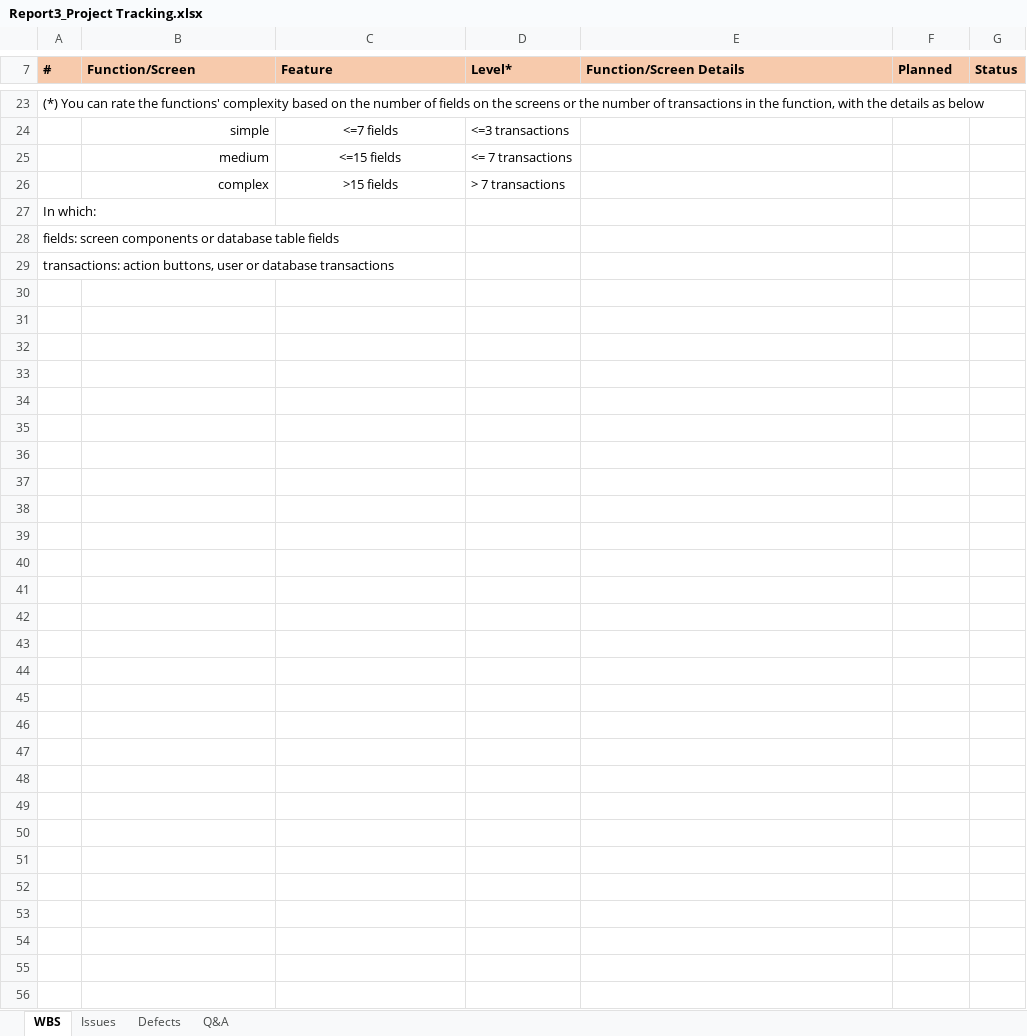
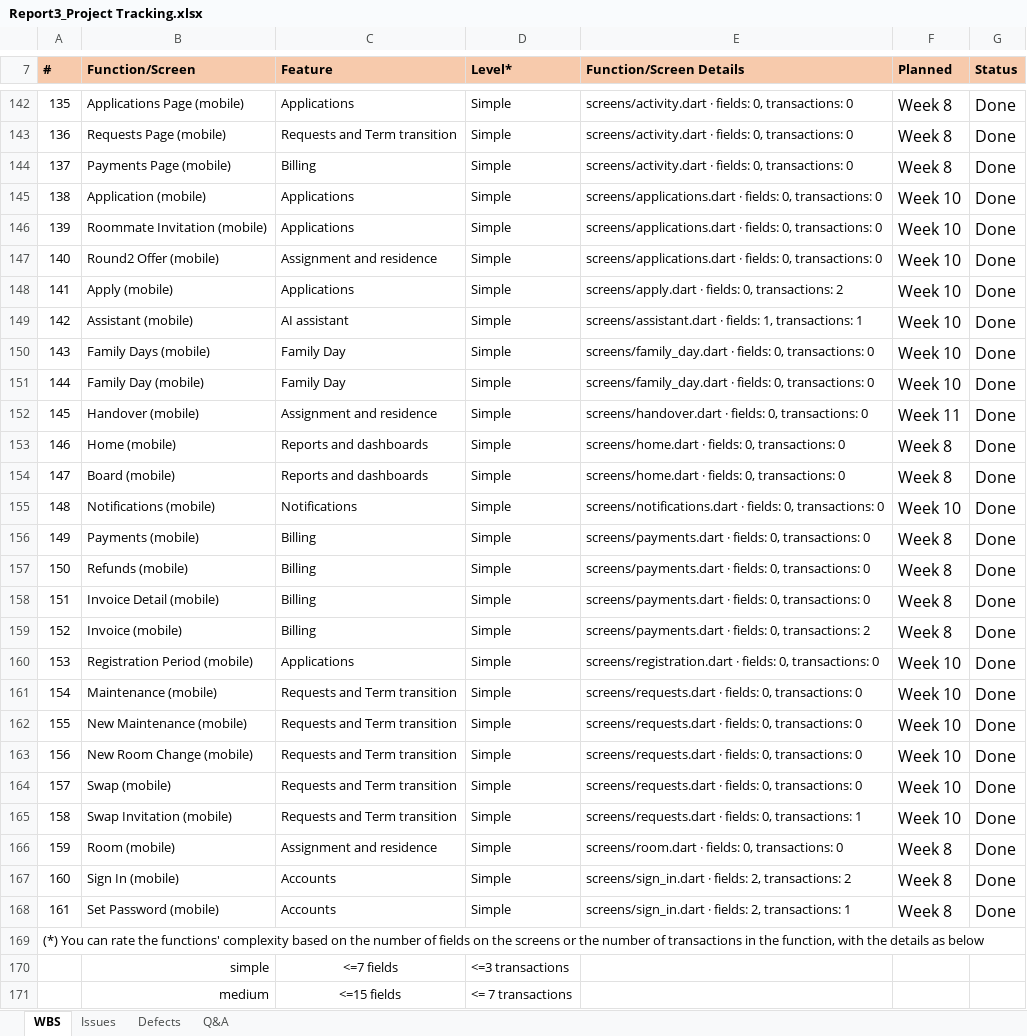
Before and after one commit to tisou47/CampusStay-FPT, an Excel workbook: docs/SEP490_Report/Report3_Project Tracking.xlsx, sheet WBS, drawn as a sheet; only a part is shown, gaps mark what is left out; the shorter side is filled out with more unchanged rows; values as stored, in another font and other column widths than the file's, no borders; charts and pictures not drawn; the diff covers the shown part only; the diff names each change by its address in the sheet, - before the commit and + after, or states it on an @@ line.

```diff
--- a/docs/SEP490_Report/Report3_Project Tracking.xlsx (sheet WBS)
+++ b/docs/SEP490_Report/Report3_Project Tracking.xlsx (sheet WBS)
+row 142: 135 | Applications Page (mobile) | Applications | Simple | screens/activity.dart · fields: 0, transactions: 0 | Week 8 | Done
+row 143: 136 | Requests Page (mobile) | Requests and Term transition | Simple | screens/activity.dart · fields: 0, transactions: 0 | Week 8 | Done
+row 144: 137 | Payments Page (mobile) | Billing | Simple | screens/activity.dart · fields: 0, transactions: 0 | Week 8 | Done
+row 145: 138 | Application (mobile) | Applications | Simple | screens/applications.dart · fields: 0, transactions: 0 | Week 10 | Done
+row 146: 139 | Roommate Invitation (mobile) | Applications | Simple | screens/applications.dart · fields: 0, transactions: 0 | Week 10 | Done
+row 147: 140 | Round2 Offer (mobile) | Assignment and residence | Simple | screens/applications.dart · fields: 0, transactions: 0 | Week 10 | Done
+row 148: 141 | Apply (mobile) | Applications | Simple | screens/apply.dart · fields: 0, transactions: 2 | Week 10 | Done
+row 149: 142 | Assistant (mobile) | AI assistant | Simple | screens/assistant.dart · fields: 1, transactions: 1 | Week 10 | Done
+row 150: 143 | Family Days (mobile) | Family Day | Simple | screens/family_day.dart · fields: 0, transactions: 0 | Week 10 | Done
+row 151: 144 | Family Day (mobile) | Family Day | Simple | screens/family_day.dart · fields: 0, transactions: 0 | Week 10 | Done
+row 152: 145 | Handover (mobile) | Assignment and residence | Simple | screens/handover.dart · fields: 0, transactions: 0 | Week 11 | Done
+row 153: 146 | Home (mobile) | Reports and dashboards | Simple | screens/home.dart · fields: 0, transactions: 0 | Week 8 | Done
+row 154: 147 | Board (mobile) | Reports and dashboards | Simple | screens/home.dart · fields: 0, transactions: 0 | Week 8 | Done
+row 155: 148 | Notifications (mobile) | Notifications | Simple | screens/notifications.dart · fields: 0, transactions: 0 | Week 10 | Done
+row 156: 149 | Payments (mobile) | Billing | Simple | screens/payments.dart · fields: 0, transactions: 0 | Week 8 | Done
+row 157: 150 | Refunds (mobile) | Billing | Simple | screens/payments.dart · fields: 0, transactions: 0 | Week 8 | Done
+row 158: 151 | Invoice Detail (mobile) | Billing | Simple | screens/payments.dart · fields: 0, transactions: 0 | Week 8 | Done
+row 159: 152 | Invoice (mobile) | Billing | Simple | screens/payments.dart · fields: 0, transactions: 2 | Week 8 | Done
+row 160: 153 | Registration Period (mobile) | Applications | Simple | screens/registration.dart · fields: 0, transactions: 0 | Week 10 | Done
+row 161: 154 | Maintenance (mobile) | Requests and Term transition | Simple | screens/requests.dart · fields: 0, transactions: 0 | Week 10 | Done
+row 162: 155 | New Maintenance (mobile) | Requests and Term transition | Simple | screens/requests.dart · fields: 0, transactions: 0 | Week 10 | Done
+row 163: 156 | New Room Change (mobile) | Requests and Term transition | Simple | screens/requests.dart · fields: 0, transactions: 0 | Week 10 | Done
+row 164: 157 | Swap (mobile) | Requests and Term transition | Simple | screens/requests.dart · fields: 0, transactions: 0 | Week 10 | Done
+row 165: 158 | Swap Invitation (mobile) | Requests and Term transition | Simple | screens/requests.dart · fields: 0, transactions: 1 | Week 10 | Done
+row 166: 159 | Room (mobile) | Assignment and residence | Simple | screens/room.dart · fields: 0, transactions: 0 | Week 8 | Done
+row 167: 160 | Sign In (mobile) | Accounts | Simple | screens/sign_in.dart · fields: 2, transactions: 2 | Week 8 | Done
+row 168: 161 | Set Password (mobile) | Accounts | Simple | screens/sign_in.dart · fields: 2, transactions: 1 | Week 8 | Done
```
Also changed, not shown: 134 added rows and 15 removed rows elsewhere in this sheet, sheet Defects, sheet Issues, sheet Q&A, formulas that keep their value, docs/SEP490_Report/Project Weekly Report_GroupName.xlsx, 21 other files.
